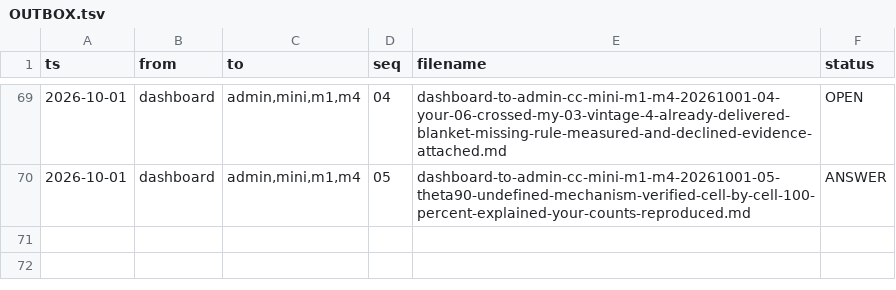
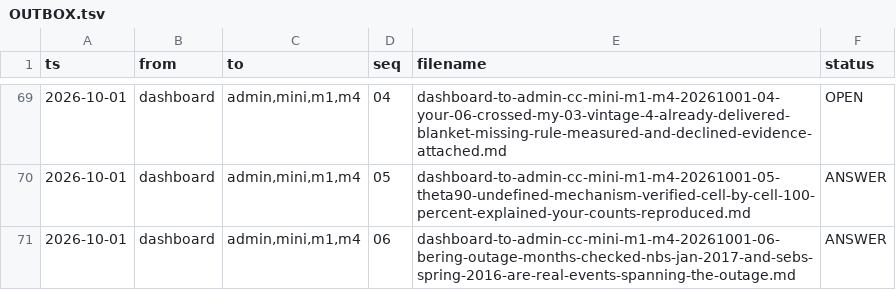
Before and after one commit to rajpython/climate_iastate, a TSV file: docs/handoffs/OUTBOX.tsv, drawn as a sheet; only a part is shown, gaps mark what is left out; the diff names each change by its address in the sheet, - before the commit and + after, or states it on an @@ line.

```diff
--- a/docs/handoffs/OUTBOX.tsv
+++ b/docs/handoffs/OUTBOX.tsv
+row 71: 2026-10-01 | dashboard | admin,mini,m1,m4 | 06 | dashboard-to-admin-cc-mini-m1-m4-20261001-06-bering-outage-months-checked-nbs-jan-2017-and-sebs-spring-2016-are-real-events-spanning-the-outage.md | ANSWER
```
Also changed, not shown: 1 other file.
